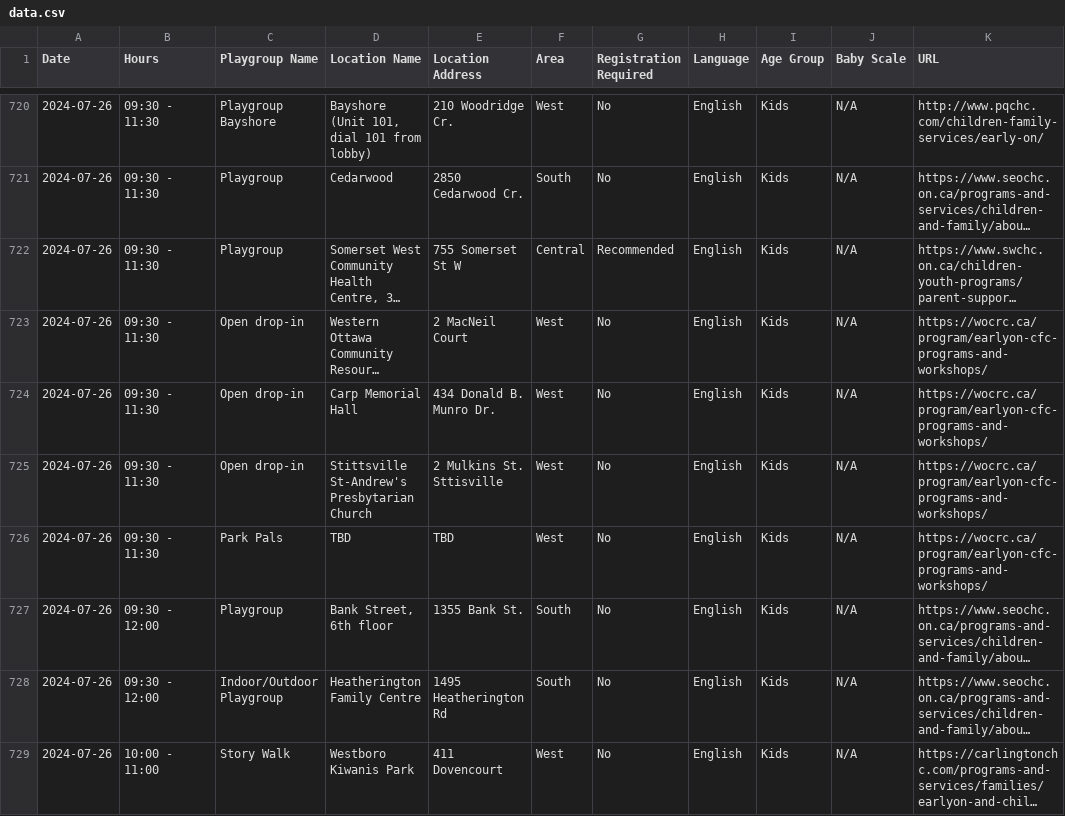
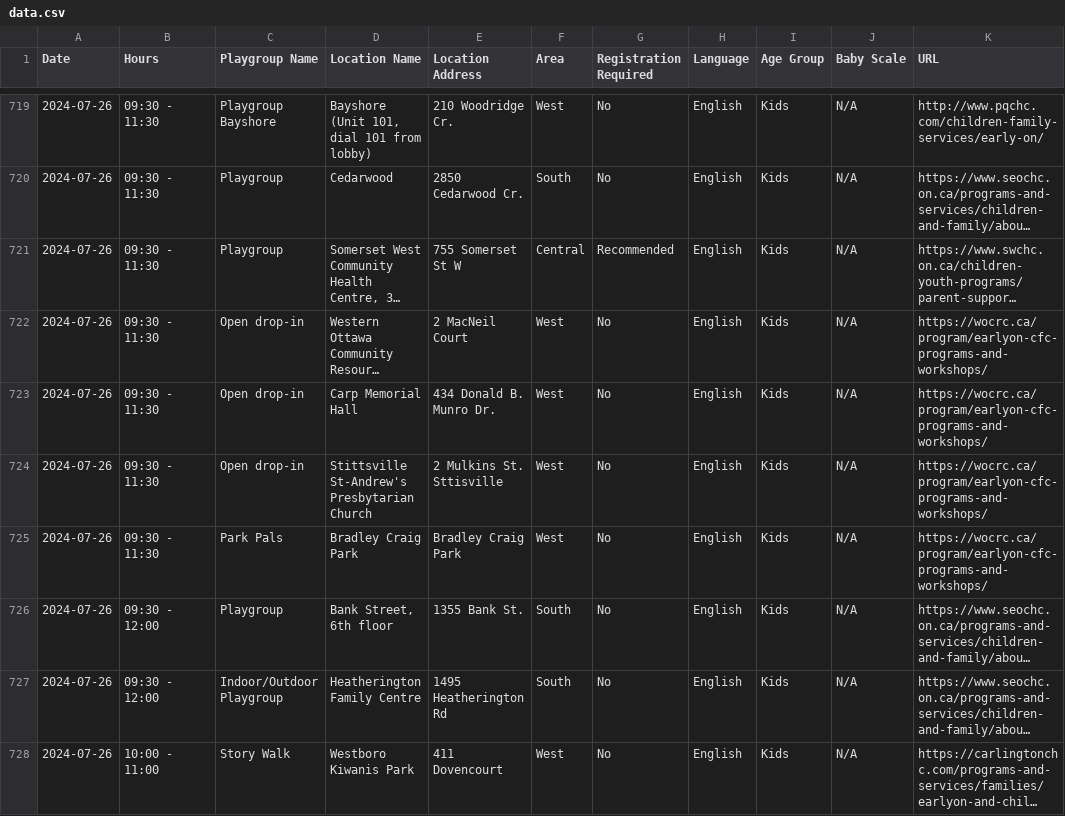
Before and after one commit to claudielarouche/claudielarouche, a CSV file: earlyON/data.csv, drawn as a sheet; only a part is shown, gaps mark what is left out; long unchanged cells end in …; addresses are those after the commit; the diff covers the shown part only; the diff names each change by its address in the sheet, - before the commit and + after, or states it on an @@ line.

```diff
--- a/earlyON/data.csv
+++ b/earlyON/data.csv
-D725 (Location Name): TBD
+D725 (Location Name): Bradley Craig Park
-E725 (Location Address): TBD
+E725 (Location Address): Bradley Craig Park
```
Also changed, not shown: 1 removed row and 32 edited cells elsewhere in this file.
